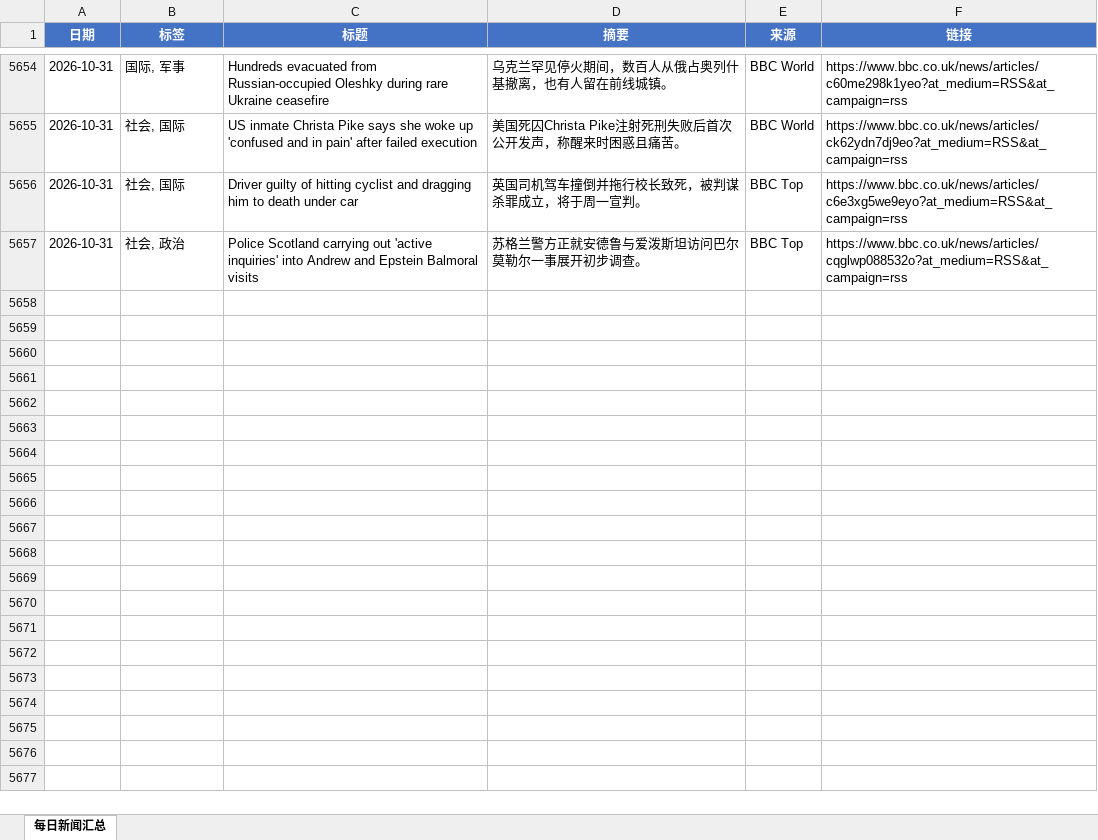
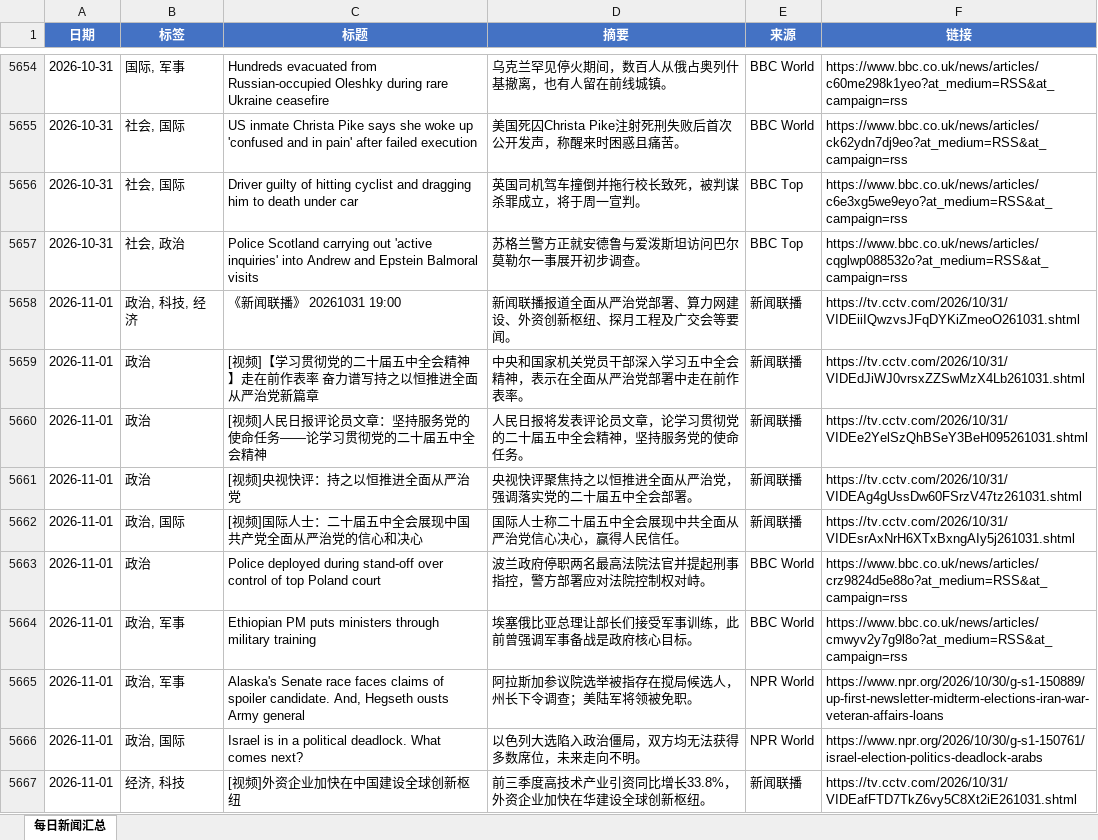
Before and after one commit to iorangejuice12138-lgtm/daily-news, an Excel workbook: data/daily_news.xlsx, sheet 每日新闻汇总, drawn as a sheet; only a part is shown, gaps mark what is left out; values as stored, in another font and other column widths than the file's, no borders; the diff covers the shown part only; the diff names each change by its address in the sheet, - before the commit and + after, or states it on an @@ line.

```diff
--- a/data/daily_news.xlsx (sheet 每日新闻汇总)
+++ b/data/daily_news.xlsx (sheet 每日新闻汇总)
+row 5658: 2026-11-01 | 政治, 科技, 经济 | 《新闻联播》 20261031 19:00 | 新闻联播报道全面从严治党部署、算力网建设、外资创新枢纽、探月工程及广交会等要闻。 | 新闻联播 | https://tv.cctv.com/2026/10/31/VIDEiiIQwzvsJFqDYKiZmeoO261031.shtml
+row 5659: 2026-11-01 | 政治 | [视频]【学习贯彻党的二十届五中全会精神】走在前作表率 奋力谱写持之以恒推进全面从严治党新篇章 | 中央和国家机关党员干部深入学习五中全会精神，表示在全面从严治党部署中走在前作表率。 | 新闻联播 | https://tv.cctv.com/2026/10/31/VIDEdJiWJ0vrsxZZSwMzX4Lb261031.shtml
+row 5660: 2026-11-01 | 政治 | [视频]人民日报评论员文章：坚持服务党的使命任务——论学习贯彻党的二十届五中全会精神 | 人民日报将发表评论员文章，论学习贯彻党的二十届五中全会精神，坚持服务党的使命任务。 | 新闻联播 | https://tv.cctv.com/2026/10/31/VIDEe2YelSzQhBSeY3BeH095261031.shtml
+row 5661: 2026-11-01 | 政治 | [视频]央视快评：持之以恒推进全面从严治党 | 央视快评聚焦持之以恒推进全面从严治党，强调落实党的二十届五中全会部署。 | 新闻联播 | https://tv.cctv.com/2026/10/31/VIDEAg4gUssDw60FSrzV47tz261031.shtml
+row 5662: 2026-11-01 | 政治, 国际 | [视频]国际人士：二十届五中全会展现中国共产党全面从严治党的信心和决心 | 国际人士称二十届五中全会展现中共全面从严治党信心决心，赢得人民信任。 | 新闻联播 | https://tv.cctv.com/2026/10/31/VIDEsrAxNrH6XTxBxngAIy5j261031.shtml
+row 5663: 2026-11-01 | 政治 | Police deployed during stand-off over control of top Poland court | 波兰政府停职两名最高法院法官并提起刑事指控，警方部署应对法院控制权对峙。 | BBC World | https://www.bbc.co.uk/news/articles/crz9824d5e88o?at_medium=RSS&at_campaign=rss
+row 5664: 2026-11-01 | 政治, 军事 | Ethiopian PM puts ministers through military training | 埃塞俄比亚总理让部长们接受军事训练，此前曾强调军事备战是政府核心目标。 | BBC World | https://www.bbc.co.uk/news/articles/cmwyv2y7g9l8o?at_medium=RSS&at_campaign=rss
+row 5665: 2026-11-01 | 政治, 军事 | Alaska's Senate race faces claims of spoiler candidate. And, Hegseth ousts Army general | 阿拉斯加参议院选举被指存在搅局候选人，州长下令调查；美陆军将领被免职。 | NPR World | https://www.npr.org/2026/10/30/g-s1-150889/up-first-newsletter-midterm-elections-iran-war-veteran-affairs-loans
+row 5666: 2026-11-01 | 政治, 国际 | Israel is in a political deadlock. What comes next? | 以色列大选陷入政治僵局，双方均无法获得多数席位，未来走向不明。 | NPR World | https://www.npr.org/2026/10/30/g-s1-150761/israel-election-politics-deadlock-arabs
+row 5667: 2026-11-01 | 经济, 科技 | [视频]外资企业加快在中国建设全球创新枢纽 | 前三季度高技术产业引资同比增长33.8%，外资企业加快在华建设全球创新枢纽。 | 新闻联播 | https://tv.cctv.com/2026/10/31/VIDEafFTD7TkZ6vy5C8Xt2iE261031.shtml
```
Also changed, not shown: 18 added rows elsewhere in this sheet, 1 other file.
